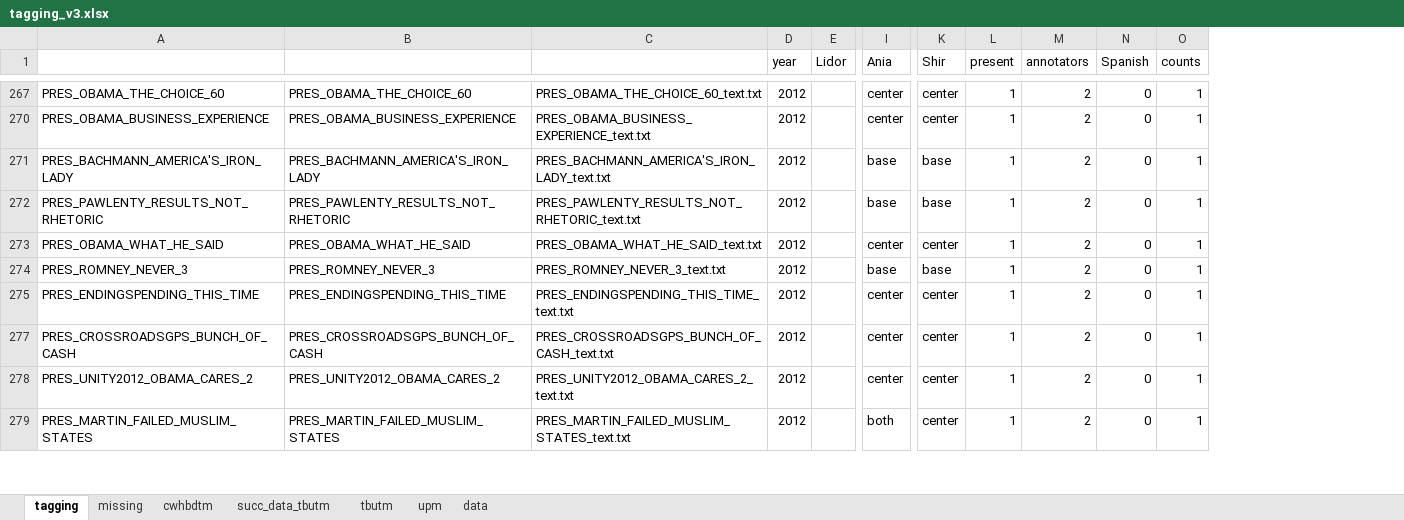
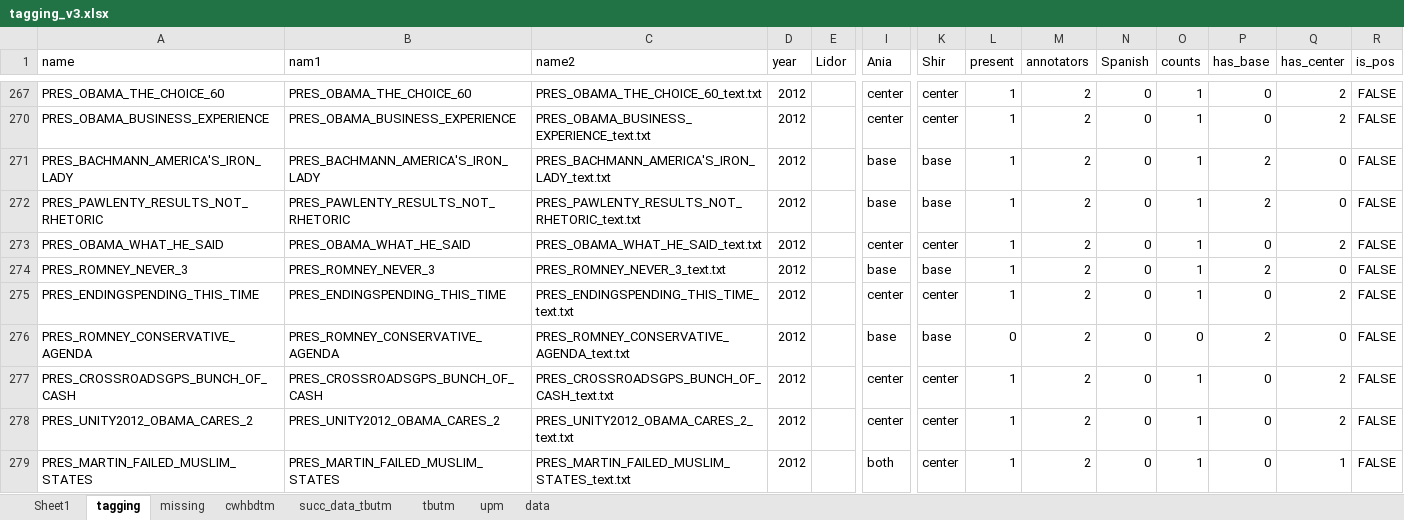
Before and after one commit to unt2tled/political-campaign-project, an Excel workbook: training/data/tagging_v3.xlsx, sheet tagging, drawn as a sheet; only a part is shown, gaps mark what is left out; values as stored, in another font and other column widths than the file's, no borders; rows hold the shown columns only; the diff covers the shown part only; the diff names each change by its address in the sheet, - before the commit and + after, or states it on an @@ line.

```diff
--- a/training/data/tagging_v3.xlsx (sheet tagging)
+++ b/training/data/tagging_v3.xlsx (sheet tagging)
+sheet tab: Sheet1
+column P (has_base), rows 267-275: 0 | 0 | 2 | 2 | 0 | 2 | 0; rows 277-279: all 0
+column Q (has_center), rows 267-275: 2 | 2 | 0 | 0 | 2 | 0 | 2; rows 277-279: 2 | 2 | 1
+column R (is_pos), rows 267-275: all FALSE; rows 277-279: all FALSE
-A1: (empty)
+A1: name
-B1: (empty)
+B1: nam1
-C1: (empty)
+C1: name2
+row 276: PRES_ROMNEY_CONSERVATIVE_AGENDA | PRES_ROMNEY_CONSERVATIVE_AGENDA | PRES_ROMNEY_CONSERVATIVE_AGENDA_text.txt | 2012 |  | base | base | 0 | 2 | 0 | 0 | 2 | 0 | FALSE
```
Also changed, not shown: 37 added rows elsewhere in this sheet, hidden cells, 3 other files.
